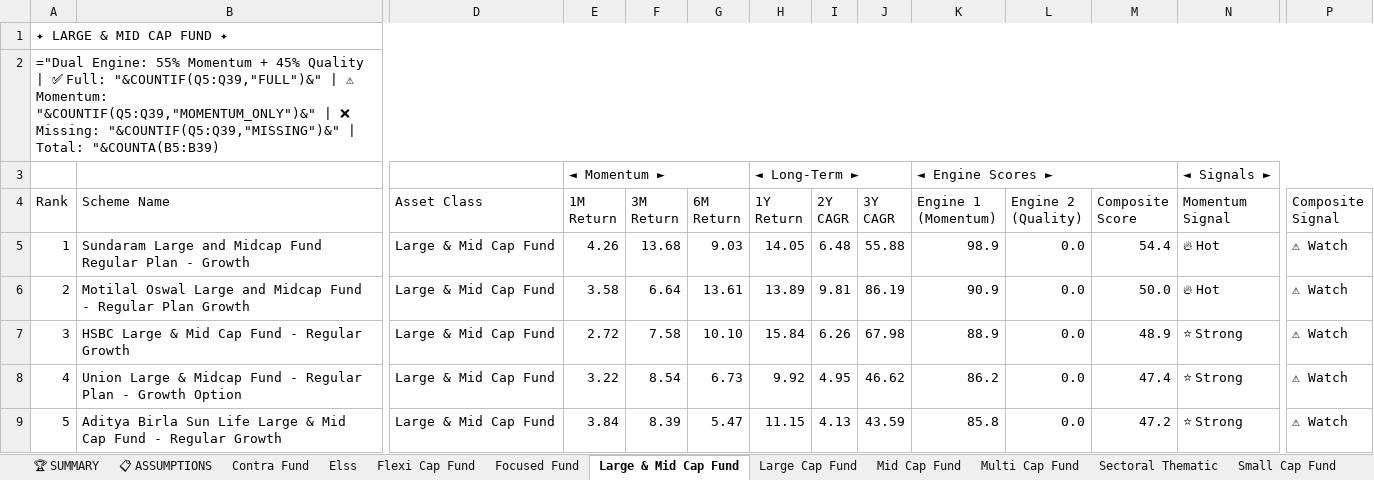
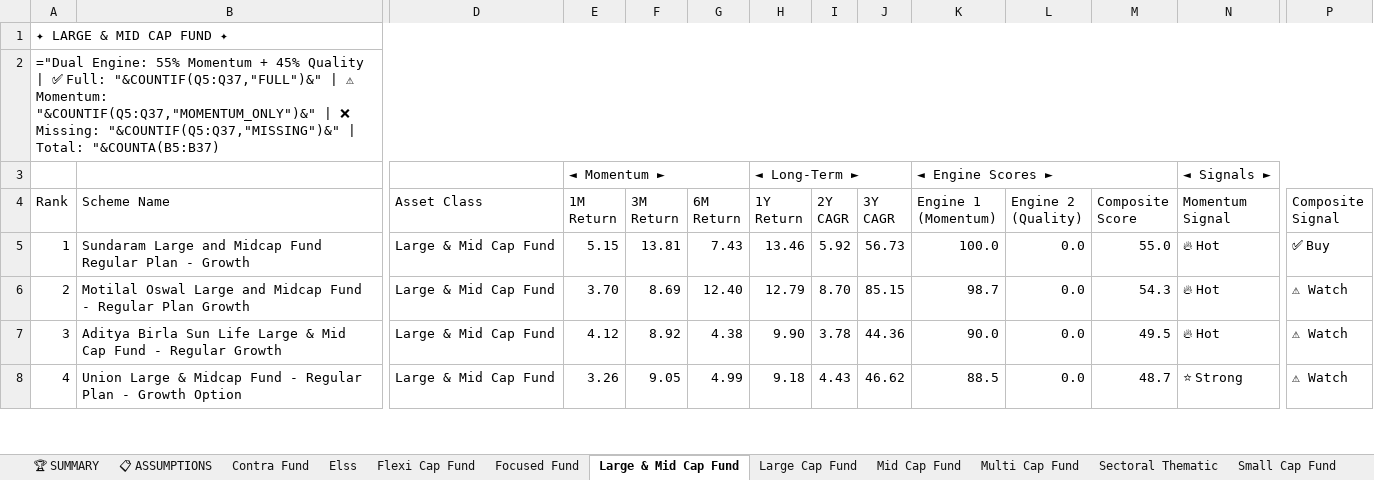
Before and after one commit to rahulshirke7951/amf-mf-ranker-equity, an Excel workbook: output/mf_ranked_Equity.xlsx, sheet Large & Mid Cap Fund, drawn as a sheet; only a part is shown, gaps mark what is left out; values as stored, in another font and other column widths than the file's, no cell formats; formulas without a stored value are shown as written; removed rows and columns are numbered as before the commit, all else as after; rows hold the shown columns only; the diff covers the shown part only; the diff names each change by its address in the sheet, - before the commit and + after, or states it on an @@ line.

```diff
--- a/output/mf_ranked_Equity.xlsx (sheet Large & Mid Cap Fund)
+++ b/output/mf_ranked_Equity.xlsx (sheet Large & Mid Cap Fund)
-A2 (Rank): …✅ Full: "&COUNTIF(Q5:Q39,"FULL")&" | ⚠ Momentum: "&COUNTIF(Q5:Q39,"MOMENTUM_ONLY")&" | ❌ Missing: "&COUNTIF(Q5:Q39,"MISSING")&" | Total: "&COUNTA(B5:B39)
+A2 (Rank): …✅ Full: "&COUNTIF(Q5:Q37,"FULL")&" | ⚠ Momentum: "&COUNTIF(Q5:Q37,"MOMENTUM_ONLY")&" | ❌ Missing: "&COUNTIF(Q5:Q37,"MISSING")&" | Total: "&COUNTA(B5:B37)
-E5 (1M Return): 4.26
+E5 (1M Return): 5.15
-F5 (3M Return): 13.68
+F5 (3M Return): 13.81
-G5 (6M Return): 9.03
+G5 (6M Return): 7.43
-H5 (1Y Return): 14.05
+H5 (1Y Return): 13.46
-I5 (2Y CAGR): 6.48
+I5 (2Y CAGR): 5.92
-J5 (3Y CAGR): 55.88
+J5 (3Y CAGR): 56.73
-K5 (Engine 1 (Momentum)): 98.9
+K5 (Engine 1 (Momentum)): 100.0
-M5 (Composite Score): 54.4
+M5 (Composite Score): 55.0
-P5 (Composite Signal): ⚠ Watch
+P5 (Composite Signal): ✅ Buy
-E6 (1M Return): 3.58
+E6 (1M Return): 3.70
-F6 (3M Return): 6.64
+F6 (3M Return): 8.69
-G6 (6M Return): 13.61
+G6 (6M Return): 12.40
-H6 (1Y Return): 13.89
+H6 (1Y Return): 12.79
-I6 (2Y CAGR): 9.81
+I6 (2Y CAGR): 8.70
-J6 (3Y CAGR): 86.19
+J6 (3Y CAGR): 85.15
-K6 (Engine 1 (Momentum)): 90.9
+K6 (Engine 1 (Momentum)): 98.7
-M6 (Composite Score): 50.0
+M6 (Composite Score): 54.3
-row 7: 3 | HSBC Large & Mid Cap Fund - Regular Growth | Large & Mid Cap Fund | 2.72 | 7.58 | 10.10 | 15.84 | 6.26 | 67.98 | 88.9 | 0.0 | 48.9 | ⭐ Strong | ⚠ Watch
+row 7: 3 | Aditya Birla Sun Life Large & Mid Cap Fund - Regular Growth | Large & Mid Cap Fund | 4.12 | 8.92 | 4.38 | 9.90 | 3.78 | 44.36 | 90.0 | 0.0 | 49.5 | 🔥 Hot | ⚠ Watch
-E8 (1M Return): 3.22
+E8 (1M Return): 3.26
-F8 (3M Return): 8.54
+F8 (3M Return): 9.05
-G8 (6M Return): 6.73
+G8 (6M Return): 4.99
-H8 (1Y Return): 9.92
+H8 (1Y Return): 9.18
-I8 (2Y CAGR): 4.95
+I8 (2Y CAGR): 4.43
-K8 (Engine 1 (Momentum)): 86.2
+K8 (Engine 1 (Momentum)): 88.5
-M8 (Composite Score): 47.4
+M8 (Composite Score): 48.7
-row 9: 5 | Aditya Birla Sun Life Large & Mid Cap Fund - Regular Growth | Large & Mid Cap Fund | 3.84 | 8.39 | 5.47 | 11.15 | 4.13 | 43.59 | 85.8 | 0.0 | 47.2 | ⭐ Strong | ⚠ Watch
```
Also changed, not shown: 11 added rows, 12 removed rows and 148 edited cells elsewhere in this sheet, sheet 📊 CONSOLIDATED, sheet Sectoral Thematic, sheet Elss, sheet Large Cap Fund, sheet Flexi Cap Fund, sheet Small Cap Fund, 7 more sheets, cell formats.
